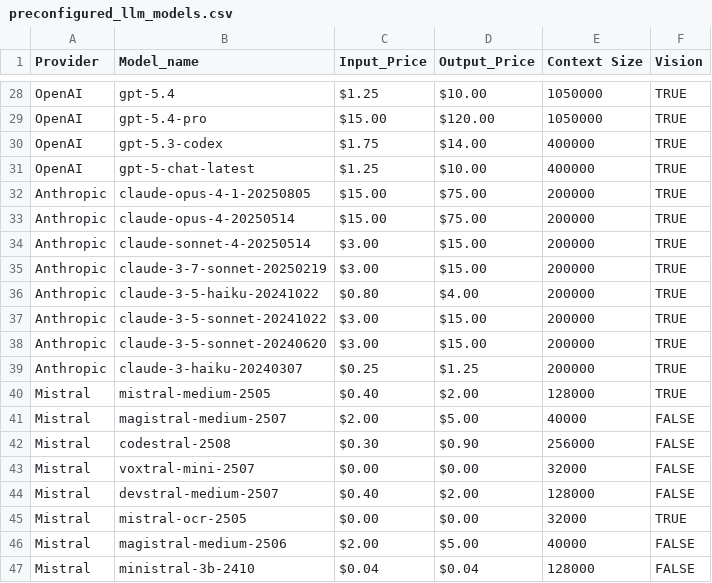
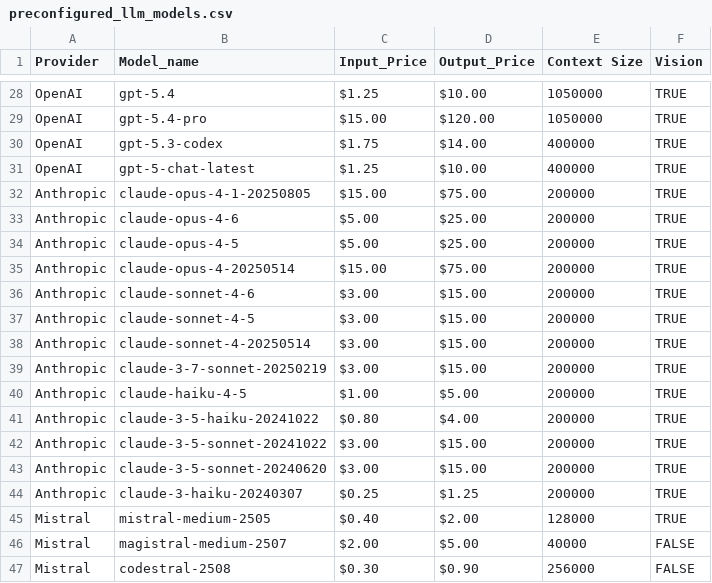
Before and after one commit to ValyrianTech/ValyrianSpellbook, a CSV file: preconfigured_llm_models.csv, drawn as a sheet; only a part is shown, gaps mark what is left out; the shorter side is filled out with more unchanged rows; the diff names each change by its address in the sheet, - before the commit and + after, or states it on an @@ line.

Commit message:
Add latest Anthropic models to preconfigured LLM CSV

```diff
--- a/preconfigured_llm_models.csv
+++ b/preconfigured_llm_models.csv
+row 33: Anthropic | claude-opus-4-6 | $5.00 | $25.00 | 200000 | TRUE
+row 34: Anthropic | claude-opus-4-5 | $5.00 | $25.00 | 200000 | TRUE
+row 36: Anthropic | claude-sonnet-4-6 | $3.00 | $15.00 | 200000 | TRUE
+row 37: Anthropic | claude-sonnet-4-5 | $3.00 | $15.00 | 200000 | TRUE
+row 40: Anthropic | claude-haiku-4-5 | $1.00 | $5.00 | 200000 | TRUE
```
